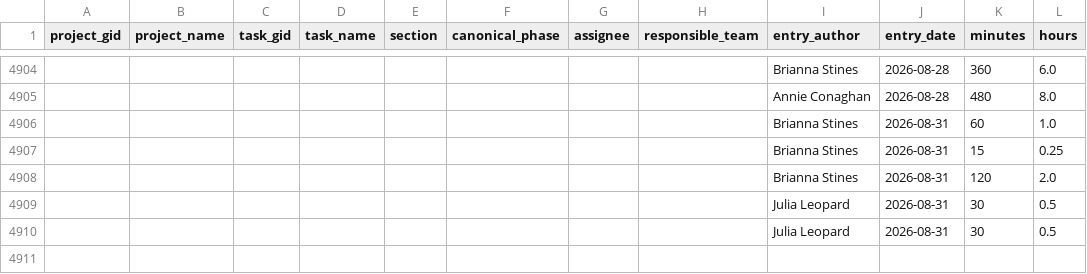
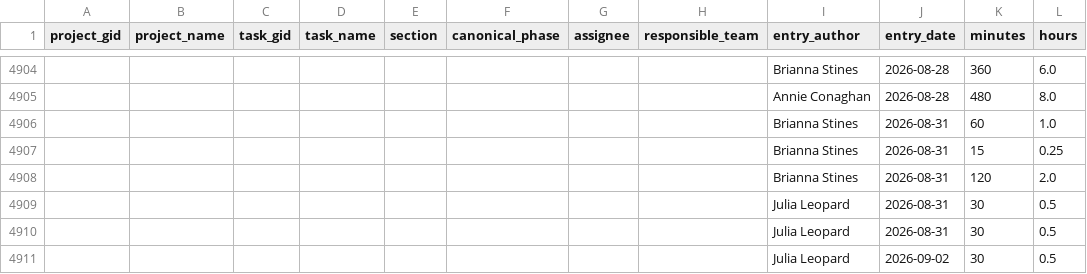
Before and after one commit to ND-Learning/FacultyOnboardingGuide, a CSV file: data_all/timesheet_ws.csv, drawn as a sheet; only a part is shown, gaps mark what is left out.

```diff
--- a/data_all/timesheet_ws.csv
+++ b/data_all/timesheet_ws.csv
@@ -4910 +4910,2 @@ project_gid,project_name,task_gid,task_name,section,canonical_phase,assignee,res
 ,,,,,,,,Julia Leopard,2026-08-31,30,0.5
+,,,,,,,,Julia Leopard,2026-09-02,30,0.5
```
Also changed, not shown: data_all/phase_summary.csv, data_all/project_custom_fields.csv, 6 other files.
